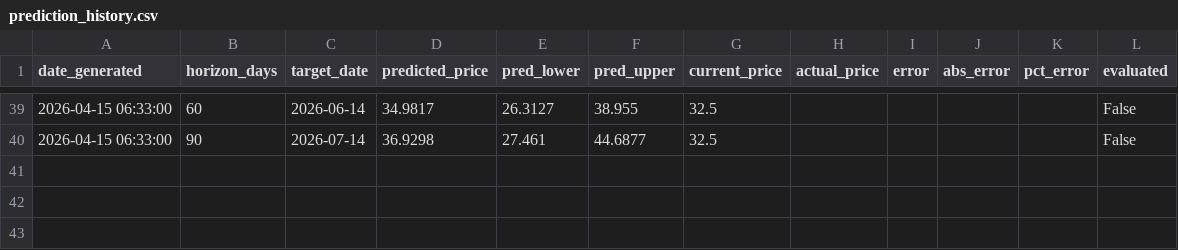
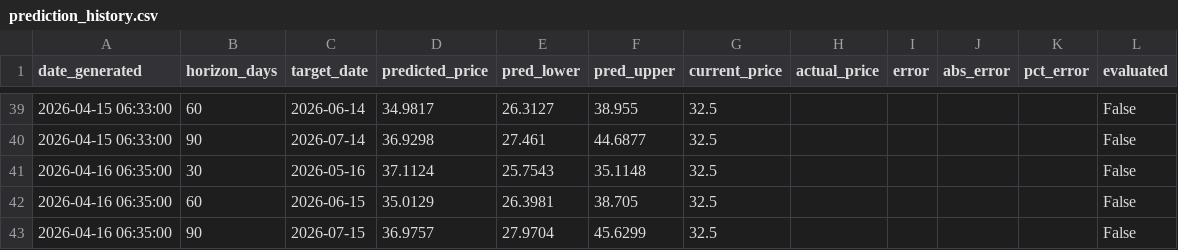
Before and after one commit to susarlar/orangepricecalculatorquantic, a CSV file: data/processed/prediction_history.csv, drawn as a sheet; only a part is shown, gaps mark what is left out.

```diff
--- a/data/processed/prediction_history.csv
+++ b/data/processed/prediction_history.csv
@@ -40 +40,4 @@ date_generated,horizon_days,target_date,predicted_price,pred_lower,pred_upper,cu
 2026-04-15 06:33:00,90,2026-07-14,36.9298,27.461,44.6877,32.5,,,,,False
+2026-04-16 06:35:00,30,2026-05-16,37.1124,25.7543,35.1148,32.5,,,,,False
+2026-04-16 06:35:00,60,2026-06-15,35.0129,26.3981,38.705,32.5,,,,,False
+2026-04-16 06:35:00,90,2026-07-15,36.9757,27.9704,45.6299,32.5,,,,,False
```
Also changed, not shown: data/processed/refresh_log.csv, data/raw/demand_features.csv, 8 other files.
